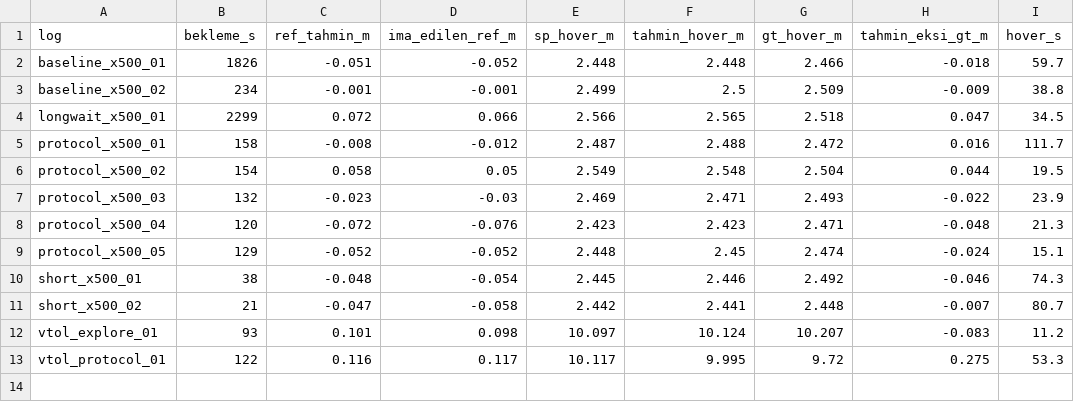
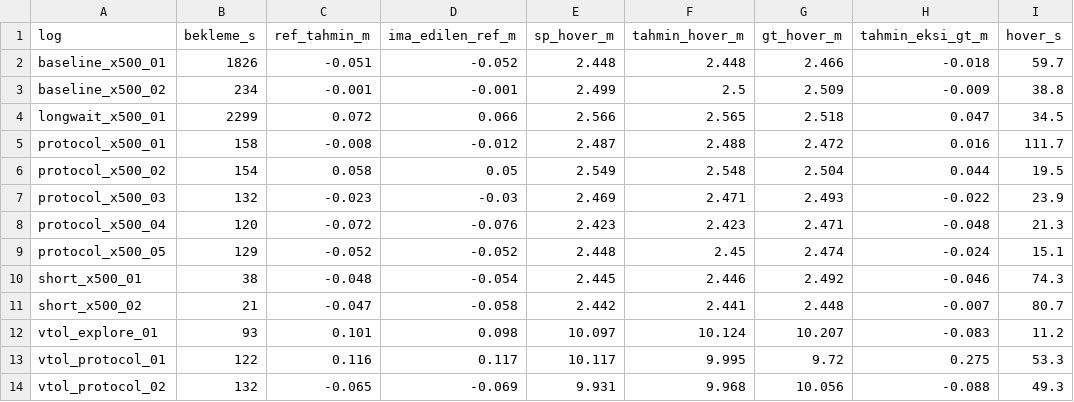
Before and after one commit to enginarslangezici/px4-sitl-altitude-validation, a CSV file: reports/summary.csv, drawn as a sheet.

Commit message:
Ucus kaydi: vtol_protocol_02

```diff
--- a/reports/summary.csv
+++ b/reports/summary.csv
@@ -13 +13,2 @@ vtol_explore_01,93,0.101,0.098,10.097,10.124,10.207,-0.083,11.2
 vtol_protocol_01,122,0.116,0.117,10.117,9.995,9.72,0.275,53.3
+vtol_protocol_02,132,-0.065,-0.069,9.931,9.968,10.056,-0.088,49.3
```
